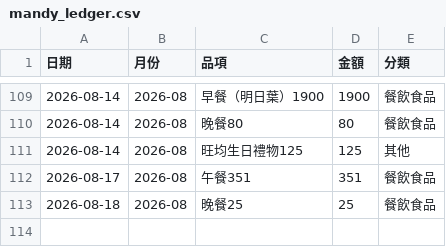
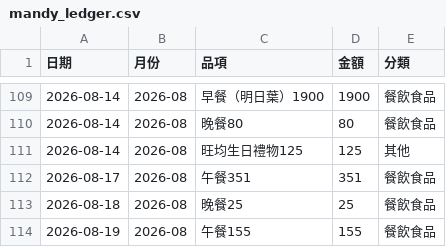
Before and after one commit to Mandy3480/mandy-money-app-v2, a CSV file: mandy_ledger.csv, drawn as a sheet; only a part is shown, gaps mark what is left out.

```diff
--- a/mandy_ledger.csv
+++ b/mandy_ledger.csv
@@ -113 +113,2 @@
 2026-08-18,2026-08,晚餐25,25,餐飲食品
+2026-08-19,2026-08,午餐155,155,餐飲食品
```
